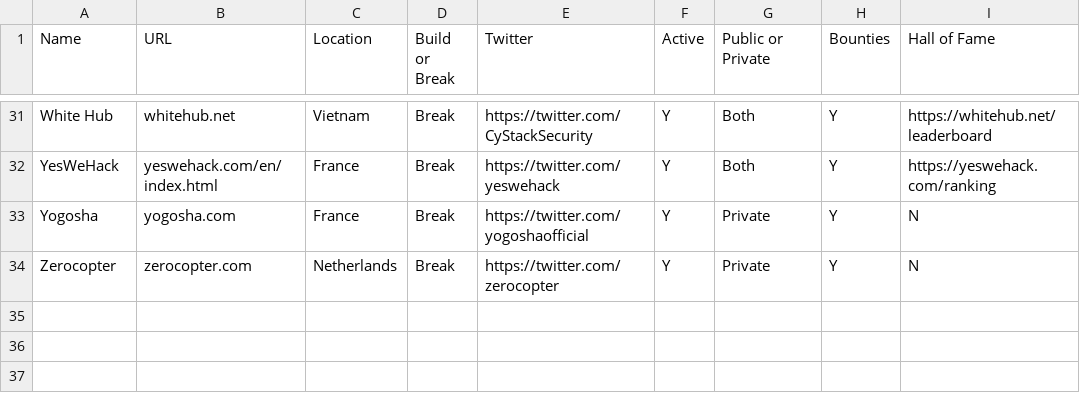
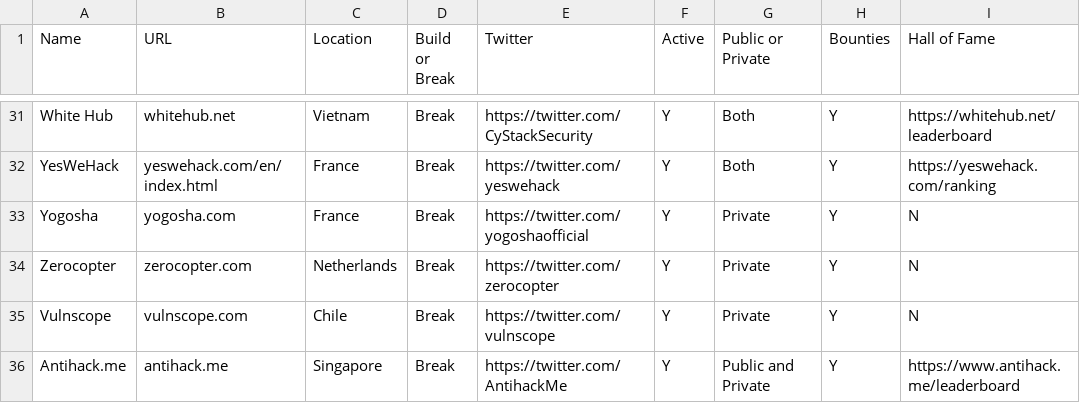
Before and after one commit to yesnet0/bounty, a CSV file: platforms.csv, drawn as a sheet; only a part is shown, gaps mark what is left out; the diff names each change by its address in the sheet, - before the commit and + after, or states it on an @@ line.

Commit message:
Added new platforms

```diff
--- a/platforms.csv
+++ b/platforms.csv
+row 35: Vulnscope | vulnscope.com | Chile | Break | https://twitter.com/vulnscope | Y | Private | Y | N
+row 36: Antihack.me | antihack.me | Singapore | Break | https://twitter.com/AntihackMe | Y | Public and Private | Y | https://www.antihack.me/leaderboard
```
Also changed, not shown: 1 other file.
